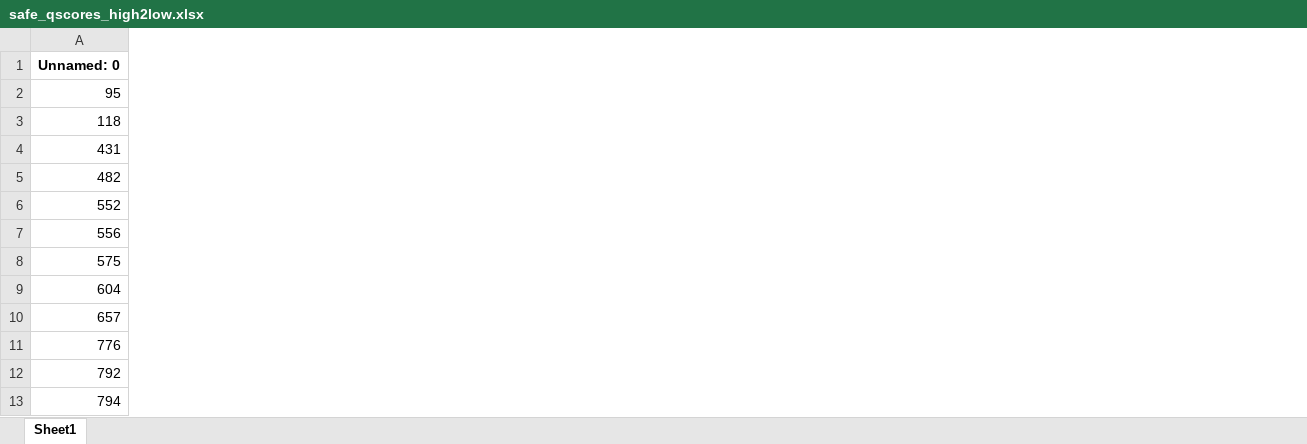
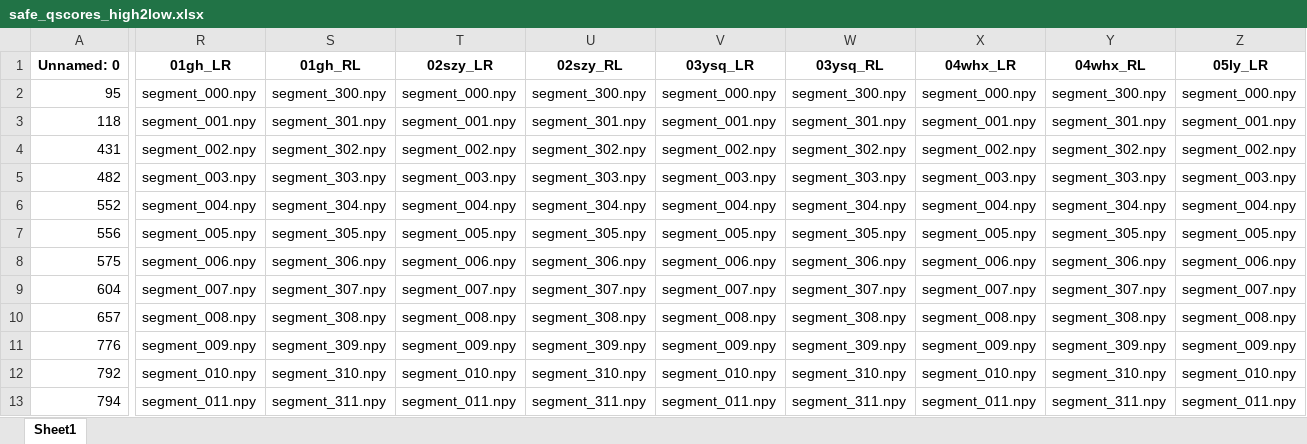
Before and after one commit to liufengzi33/MultiModel_EEG-Images, an Excel workbook: data/safe_qscores_high2low.xlsx, sheet Sheet1, drawn as a sheet; only a part is shown, gaps mark what is left out; values as stored, in another font and other column widths than the file's, no borders; the diff covers the shown part only; the diff names each change by its address in the sheet, - before the commit and + after, or states it on an @@ line.

```diff
--- a/data/safe_qscores_high2low.xlsx (sheet Sheet1)
+++ b/data/safe_qscores_high2low.xlsx (sheet Sheet1)
+column R (01gh_LR), rows 2-13: segment_000.npy | segment_001.npy | segment_002.npy | segment_003.npy | segment_004.npy | segment_005.npy | segment_006.npy | segment_007.npy | segment_008.npy | segment_009.npy | segment_010.npy | segment_011.npy
+column S (01gh_RL), rows 2-13: segment_300.npy | segment_301.npy | segment_302.npy | segment_303.npy | segment_304.npy | segment_305.npy | segment_306.npy | segment_307.npy | segment_308.npy | segment_309.npy | segment_310.npy | segment_311.npy
+column T (02szy_LR), rows 2-13: segment_000.npy | segment_001.npy | segment_002.npy | segment_003.npy | segment_004.npy | segment_005.npy | segment_006.npy | segment_007.npy | segment_008.npy | segment_009.npy | segment_010.npy | segment_011.npy
+column U (02szy_RL), rows 2-13: segment_300.npy | segment_301.npy | segment_302.npy | segment_303.npy | segment_304.npy | segment_305.npy | segment_306.npy | segment_307.npy | segment_308.npy | segment_309.npy | segment_310.npy | segment_311.npy
+column V (03ysq_LR), rows 2-13: segment_000.npy | segment_001.npy | segment_002.npy | segment_003.npy | segment_004.npy | segment_005.npy | segment_006.npy | segment_007.npy | segment_008.npy | segment_009.npy | segment_010.npy | segment_011.npy
+column W (03ysq_RL), rows 2-13: segment_300.npy | segment_301.npy | segment_302.npy | segment_303.npy | segment_304.npy | segment_305.npy | segment_306.npy | segment_307.npy | segment_308.npy | segment_309.npy | segment_310.npy | segment_311.npy
+column X (04whx_LR), rows 2-13: segment_000.npy | segment_001.npy | segment_002.npy | segment_003.npy | segment_004.npy | segment_005.npy | segment_006.npy | segment_007.npy | segment_008.npy | segment_009.npy | segment_010.npy | segment_011.npy
+column Y (04whx_RL), rows 2-13: segment_300.npy | segment_301.npy | segment_302.npy | segment_303.npy | segment_304.npy | segment_305.npy | segment_306.npy | segment_307.npy | segment_308.npy | segment_309.npy | segment_310.npy | segment_311.npy
+column Z (05ly_LR), rows 2-13: segment_000.npy | segment_001.npy | segment_002.npy | segment_003.npy | segment_004.npy | segment_005.npy | segment_006.npy | segment_007.npy | segment_008.npy | segment_009.npy | segment_010.npy | segment_011.npy
```
Also changed, not shown: 1 added column elsewhere in this sheet, 4 other files.
